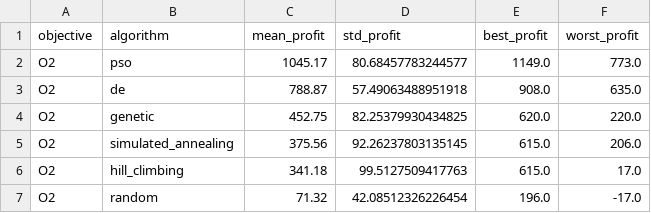
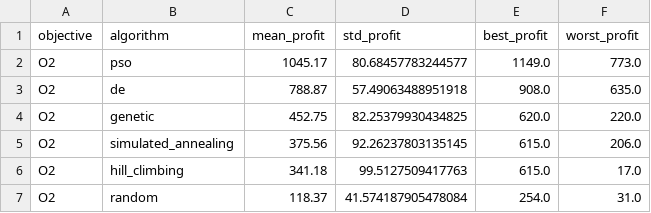
Before and after one commit to GoldaTeodora/TIAPOSE-Retail-Optimization, a CSV file: reports/global_comparison_O2_100runs.csv, drawn as a sheet.

```diff
--- a/reports/global_comparison_O2_100runs.csv
+++ b/reports/global_comparison_O2_100runs.csv
@@ -6,2 +6,2 @@ O2,simulated_annealing,375.56,92.26237803135145,615.0,206.0
 O2,hill_climbing,341.18,99.5127509417763,615.0,17.0
-O2,random,71.32,42.08512326226454,196.0,-17.0
+O2,random,118.37,41.574187905478084,254.0,31.0
```
Also changed, not shown: reports/global_comparison_O2_50runs.csv, reports/global_summary_O2_100runs.csv, 3 other files.
